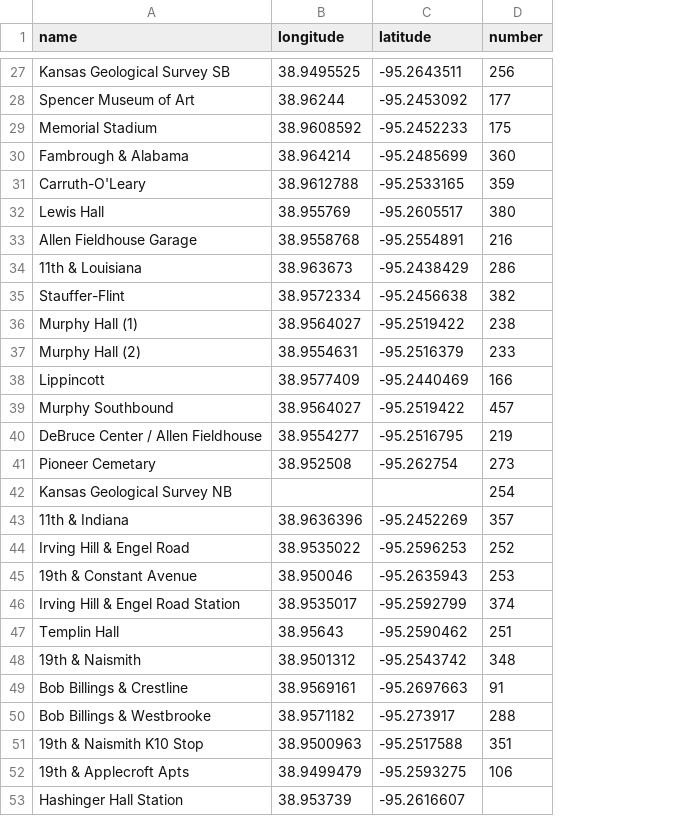
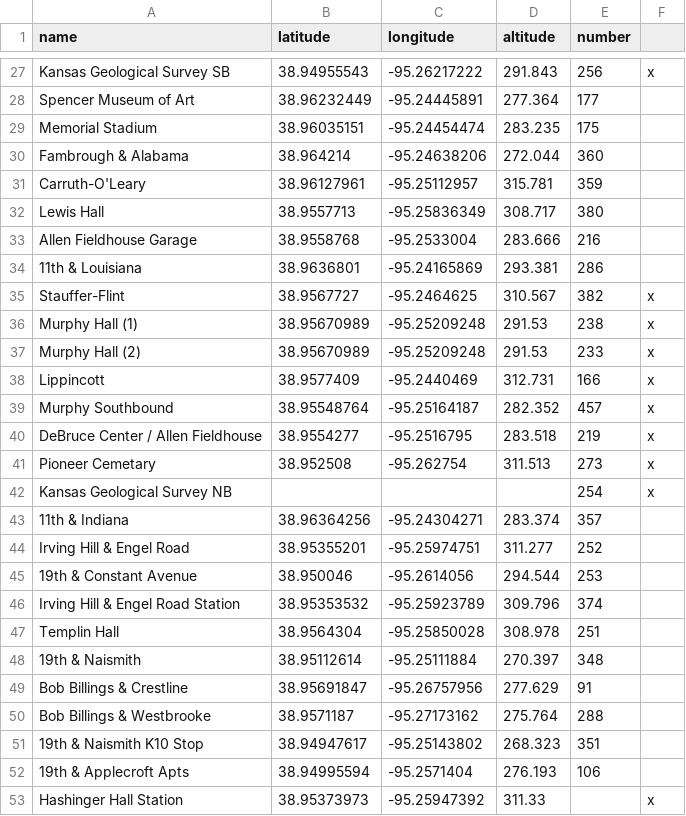
Before and after one commit to Team4ExploreKUSeniorDesign2016-2017/ExploreKUPhase2, a CSV file: db/BusStop.csv, drawn as a sheet; only a part is shown, gaps mark what is left out; removed rows and columns are numbered as before the commit, all else as after; the diff covers the shown part only; the diff names each change by its address in the sheet, - before the commit and + after, or states it on an @@ line.

```diff
--- a/db/BusStop.csv
+++ b/db/BusStop.csv
-column B (longitude), rows 27-53: 38.9495525 | 38.96244 | 38.9608592 | 38.964214 | 38.9612788 | 38.955769 | 38.9558768 | 38.963673 | 38.9572334 | 38.9564027 | 38.9554631 | 38.9577409 | 38.9564027 | 38.9554277 | 38.952508 |  | 38.9636396 | 38.9535022 | 38.950046 | 38.9535017 | 38.95643 | 38.9501312 | 38.9569161 | 38.9571182 | 38.9500963 | 38.9499479 | 38.953739
+column C (longitude), rows 27-53: -95.26217222 | -95.24445891 | -95.24454474 | -95.24638206 | -95.25112957 | -95.25836349 | -95.2533004 | -95.24165869 | -95.2464625 | -95.25209248 | -95.25209248 | -95.2440469 | -95.25164187 | -95.2516795 | -95.262754 |  | -95.24304271 | -95.25974751 | -95.2614056 | -95.25923789 | -95.25850028 | -95.25111884 | -95.26757956 | -95.27173162 | -95.25143802 | -95.2571404 | -95.25947392
+column D (altitude), rows 27-53: 291.843 | 277.364 | 283.235 | 272.044 | 315.781 | 308.717 | 283.666 | 293.381 | 310.567 | 291.53 | 291.53 | 312.731 | 282.352 | 283.518 | 311.513 |  | 283.374 | 311.277 | 294.544 | 309.796 | 308.978 | 270.397 | 277.629 | 275.764 | 268.323 | 276.193 | 311.33
+column F, rows 27-53: x |  |  |  |  |  |  |  | x | x | x | x | x | x | x | x |  |  |  |  |  |  |  |  |  |  | x
-B27 (latitude): -95.2643511
+B27 (latitude): 38.94955543
-B28 (latitude): -95.2453092
+B28 (latitude): 38.96232449
-B29 (latitude): -95.2452233
+B29 (latitude): 38.96035151
-B30 (latitude): -95.2485699
+B30 (latitude): 38.964214
-B31 (latitude): -95.2533165
+B31 (latitude): 38.96127961
-B32 (latitude): -95.2605517
+B32 (latitude): 38.9557713
-B33 (latitude): -95.2554891
+B33 (latitude): 38.9558768
-B34 (latitude): -95.2438429
+B34 (latitude): 38.9636801
-B35 (latitude): -95.2456638
+B35 (latitude): 38.9567727
-B36 (latitude): -95.2519422
+B36 (latitude): 38.95670989
-B37 (latitude): -95.2516379
+B37 (latitude): 38.95670989
-B38 (latitude): -95.2440469
+B38 (latitude): 38.9577409
-B39 (latitude): -95.2519422
+B39 (latitude): 38.95548764
-B40 (latitude): -95.2516795
+B40 (latitude): 38.9554277
-B41 (latitude): -95.262754
+B41 (latitude): 38.952508
-B43 (latitude): -95.2452269
+B43 (latitude): 38.96364256
-B44 (latitude): -95.2596253
+B44 (latitude): 38.95355201
-B45 (latitude): -95.2635943
+B45 (latitude): 38.950046
-B46 (latitude): -95.2592799
+B46 (latitude): 38.95353532
-B47 (latitude): -95.2590462
+B47 (latitude): 38.9564304
-B48 (latitude): -95.2543742
+B48 (latitude): 38.95112614
-B49 (latitude): -95.2697663
+B49 (latitude): 38.95691847
-B50 (latitude): -95.273917
+B50 (latitude): 38.9571187
-B51 (latitude): -95.2517588
+B51 (latitude): 38.94947617
-B52 (latitude): -95.2593275
+B52 (latitude): 38.94995594
-B53 (latitude): -95.2616607
+B53 (latitude): 38.95373973
```
Also changed, not shown: 1 removed row and 28 edited cells elsewhere in this file, db/ParkingLot.csv.
